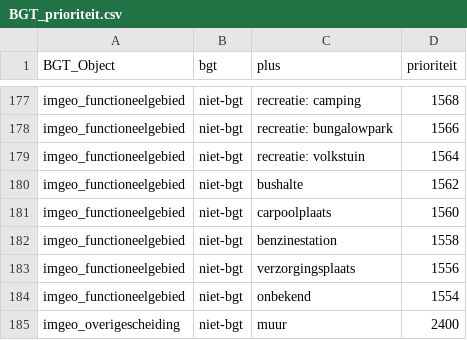
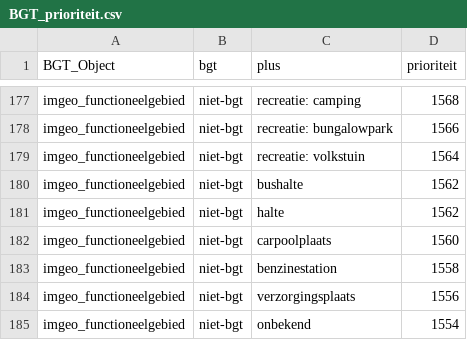
Before and after one commit to Amsterdam/bgt, a CSV file: app/source_data/aanmaak_producten_bgt/resource/BGT_prioriteit.csv, drawn as a sheet; only a part is shown, gaps mark what is left out; the shorter side is filled out with more unchanged rows; the diff names each change by its address in the sheet, - before the commit and + after, or states it on an @@ line.

Commit message:
BGT ticket Jira SD-373 en SD-377 nieuwe objectklasse halte in Esri_Shape/ASCII en DGNv8

```diff
--- a/app/source_data/aanmaak_producten_bgt/resource/BGT_prioriteit.csv
+++ b/app/source_data/aanmaak_producten_bgt/resource/BGT_prioriteit.csv
+row 181: imgeo_functioneelgebied | niet-bgt | halte | 1562
```
Also changed, not shown: 3 other files.
